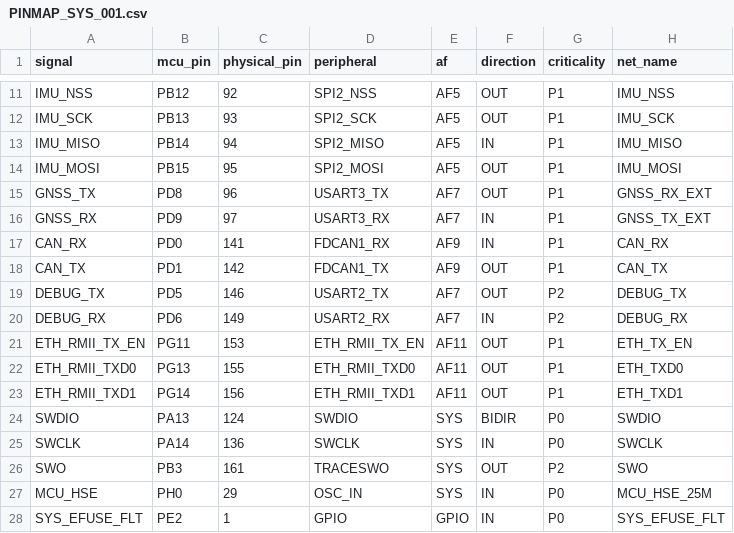
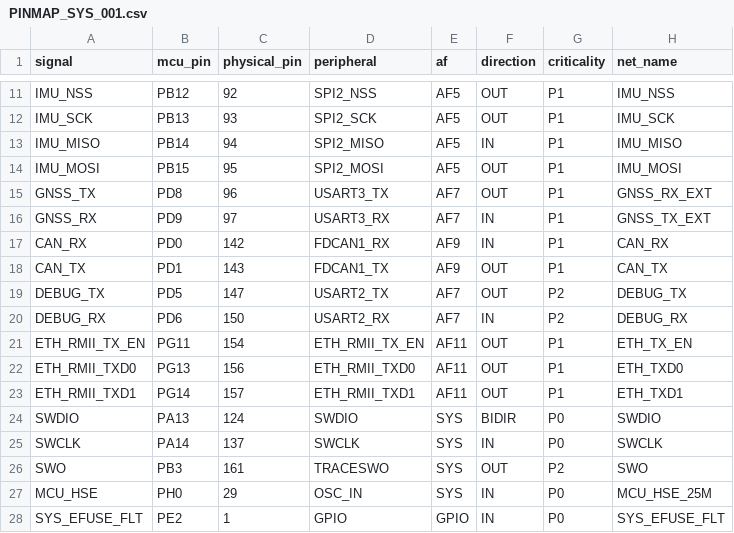
Before and after one commit to skif-ops/RLS_Head, a CSV file: hardware/system_carrier/PINMAP_SYS_001.csv, drawn as a sheet; only a part is shown, gaps mark what is left out.

Commit message:
Correct STM32H753II LQFP176 physical pin numbers

```diff
--- a/hardware/system_carrier/PINMAP_SYS_001.csv
+++ b/hardware/system_carrier/PINMAP_SYS_001.csv
@@ -16,11 +16,11 @@ GNSS_TX,PD8,96,USART3_TX,AF7,OUT,P1,GNSS_RX_EXT
 GNSS_RX,PD9,97,USART3_RX,AF7,IN,P1,GNSS_TX_EXT
-CAN_RX,PD0,141,FDCAN1_RX,AF9,IN,P1,CAN_RX
-CAN_TX,PD1,142,FDCAN1_TX,AF9,OUT,P1,CAN_TX
-DEBUG_TX,PD5,146,USART2_TX,AF7,OUT,P2,DEBUG_TX
-DEBUG_RX,PD6,149,USART2_RX,AF7,IN,P2,DEBUG_RX
-ETH_RMII_TX_EN,PG11,153,ETH_RMII_TX_EN,AF11,OUT,P1,ETH_TX_EN
-ETH_RMII_TXD0,PG13,155,ETH_RMII_TXD0,AF11,OUT,P1,ETH_TXD0
-ETH_RMII_TXD1,PG14,156,ETH_RMII_TXD1,AF11,OUT,P1,ETH_TXD1
+CAN_RX,PD0,142,FDCAN1_RX,AF9,IN,P1,CAN_RX
+CAN_TX,PD1,143,FDCAN1_TX,AF9,OUT,P1,CAN_TX
+DEBUG_TX,PD5,147,USART2_TX,AF7,OUT,P2,DEBUG_TX
+DEBUG_RX,PD6,150,USART2_RX,AF7,IN,P2,DEBUG_RX
+ETH_RMII_TX_EN,PG11,154,ETH_RMII_TX_EN,AF11,OUT,P1,ETH_TX_EN
+ETH_RMII_TXD0,PG13,156,ETH_RMII_TXD0,AF11,OUT,P1,ETH_TXD0
+ETH_RMII_TXD1,PG14,157,ETH_RMII_TXD1,AF11,OUT,P1,ETH_TXD1
 SWDIO,PA13,124,SWDIO,SYS,BIDIR,P0,SWDIO
-SWCLK,PA14,136,SWCLK,SYS,IN,P0,SWCLK
+SWCLK,PA14,137,SWCLK,SYS,IN,P0,SWCLK
 SWO,PB3,161,TRACESWO,SYS,OUT,P2,SWO
```
